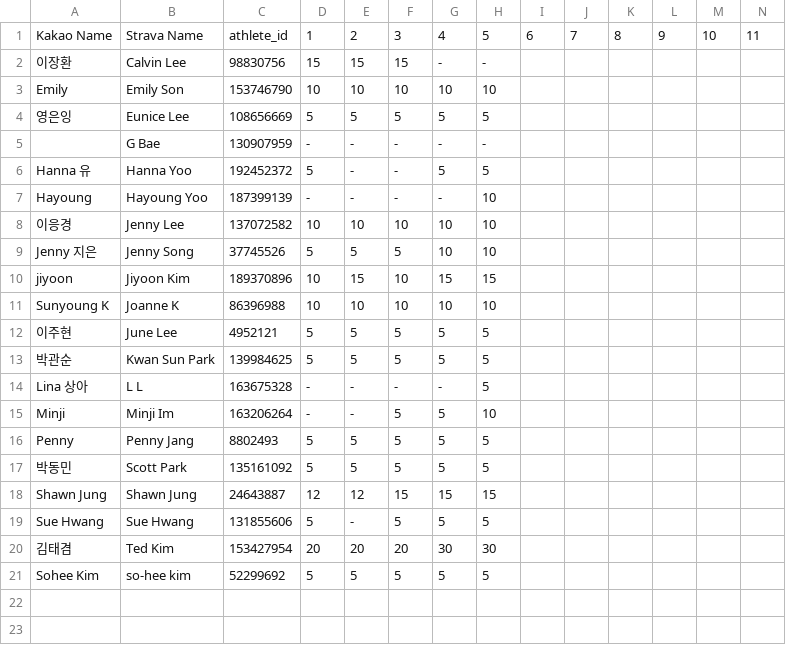
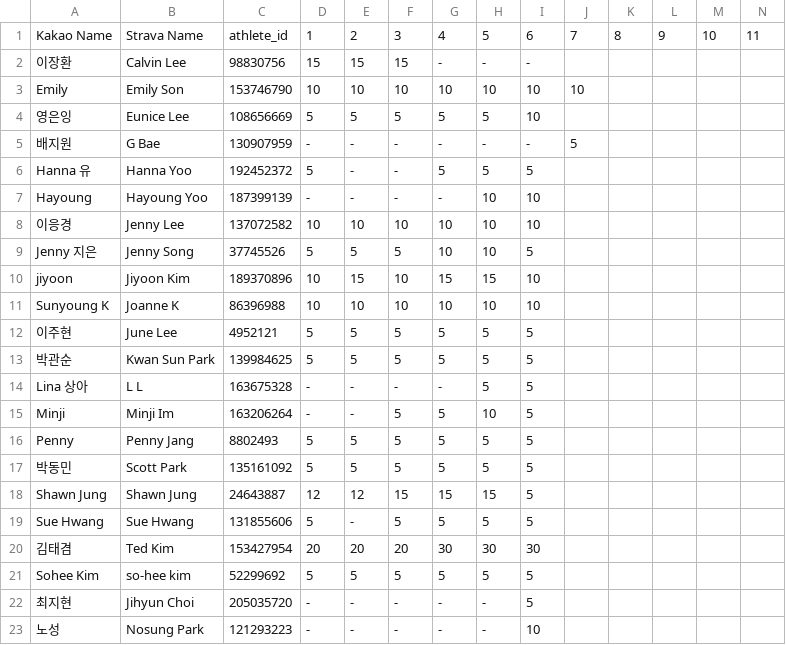
Before and after one commit to jennysong/RunningChallenge, a CSV file: goals.csv, drawn as a sheet; only a part is shown; rows hold the shown columns only; the diff names each change by its address in the sheet, - before the commit and + after, or states it on an @@ line.

Commit message:
Add week 6 data and update app configuration

```diff
--- a/goals.csv
+++ b/goals.csv
-I2: (empty)
+I2: -
-I3:I4: (empty)
+I3:I4: 10
-J3: (empty)
+J3: 10
-A5: (empty)
+A5: 배지원
-I5: (empty)
+I5: -
-J5: (empty)
+J5: 5
-I6: (empty)
+I6: 5
-I7:I8: (empty)
+I7:I8: 10
-I9: (empty)
+I9: 5
-I10:I11: (empty)
+I10:I11: 10
-I12:I19: (empty)
+I12:I19: 5
-I20: (empty)
+I20: 30
-I21: (empty)
+I21: 5
+row 22: 최지현 | Jihyun Choi | 205035720 | - | - | - | - | - | 5
+row 23: 노성 | Nosung Park | 121293223 | - | - | - | - | - | 10
```
Also changed, not shown: 3 other files.
